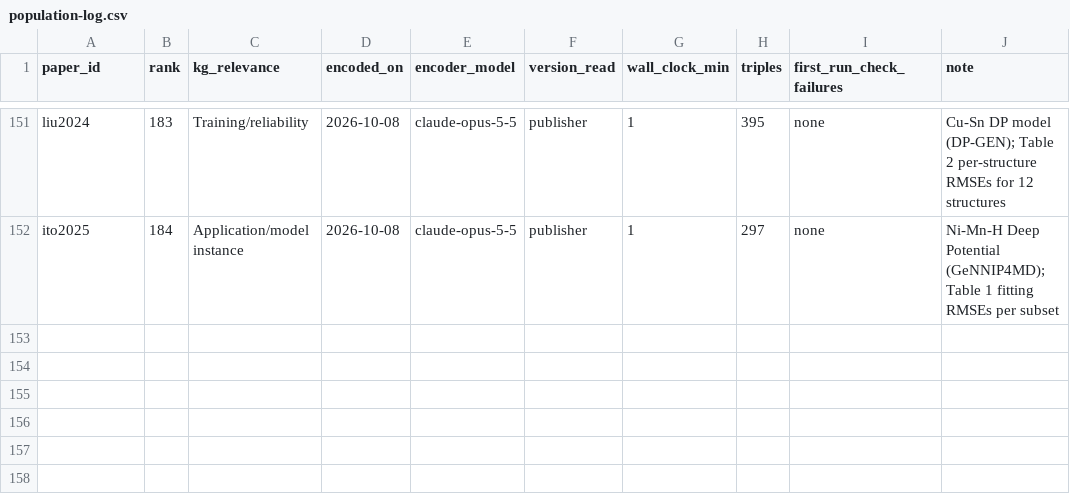
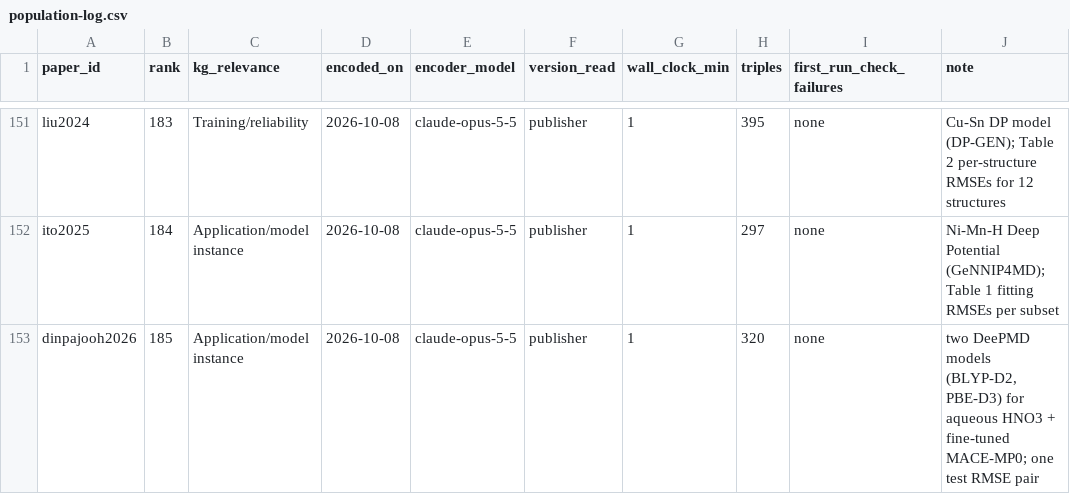
Before and after one commit to danielhz/mlips-ontology, a CSV file: artifacts/kg/population-log.csv, drawn as a sheet; only a part is shown, gaps mark what is left out; the diff names each change by its address in the sheet, - before the commit and + after, or states it on an @@ line.

Commit message:
kg: encode dinpajooh2026 (320 triples)

```diff
--- a/artifacts/kg/population-log.csv
+++ b/artifacts/kg/population-log.csv
+row 153: dinpajooh2026 | 185 | Application/model instance | 2026-10-08 | claude-opus-5-5 | publisher | 1 | 320 | none | two DeePMD models (BLYP-D2, PBE-D3) for aqueous HNO3 + fine-tuned MACE-MP0; one test RMSE pair
```
Also changed, not shown: 1 other file.
